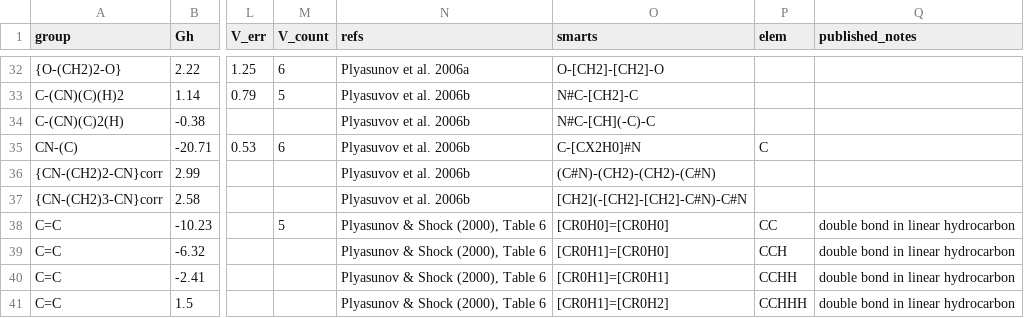
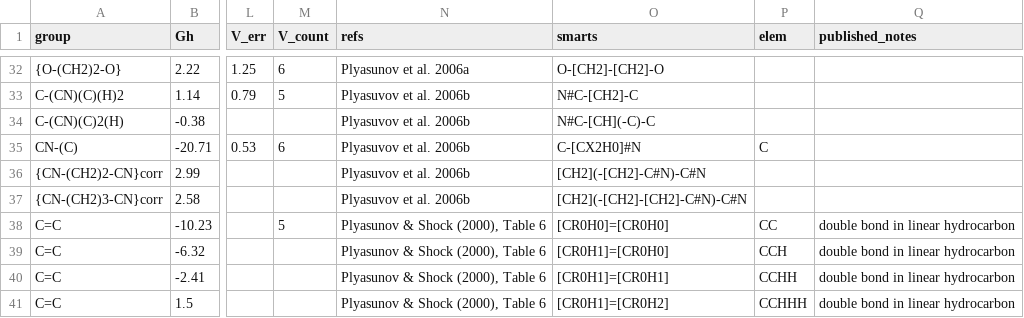
Before and after one commit to worm-portal/AqOrg, a CSV file: AqOrg/data/group_contribution_data.csv, drawn as a sheet; only a part is shown, gaps mark what is left out; the diff names each change by its address in the sheet, - before the commit and + after, or states it on an @@ line.

Commit message:
Updated to v0.1.5. Major code refactoring. Estimate class now supports user-supplied values that can be used in estimations instead of estimating all properties from scratch.

```diff
--- a/AqOrg/data/group_contribution_data.csv
+++ b/AqOrg/data/group_contribution_data.csv
-O36 (smarts): (C#N)-(CH2)-(CH2)-(C#N)
+O36 (smarts): [CH2](-[CH2]-C#N)-C#N
```
Also changed, not shown: build/lib/AqOrg/data/group_contribution_data.csv, 46 other files.
